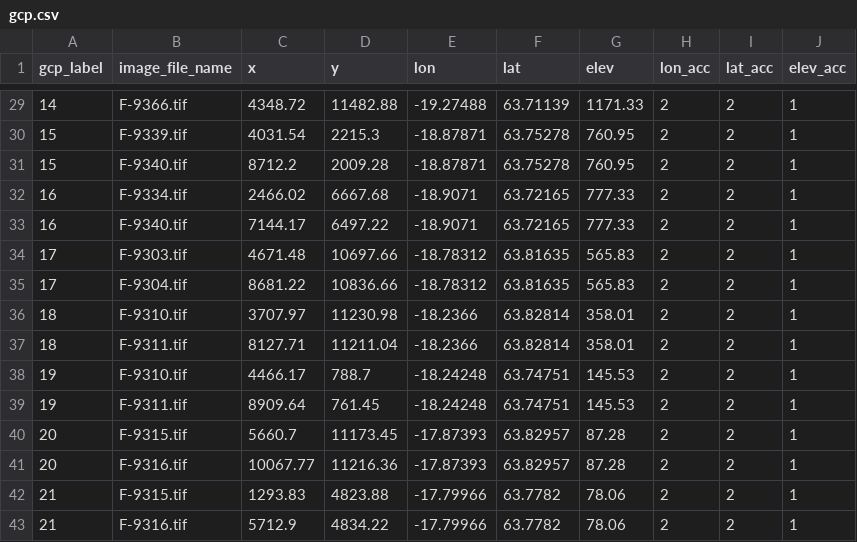
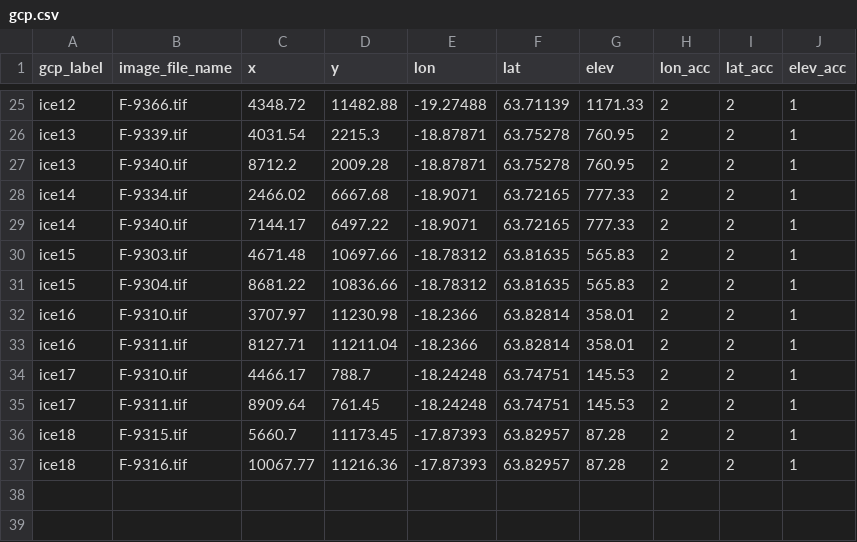
Before and after one commit to shippp/history, a CSV file: notebooks/data/iceland/aerial/1980_08_22/gcp.csv, drawn as a sheet; only a part is shown, gaps mark what is left out; the diff covers the shown part only.

```diff
--- a/notebooks/data/iceland/aerial/1980_08_22/gcp.csv
+++ b/notebooks/data/iceland/aerial/1980_08_22/gcp.csv
@@ -29,15 +25,13 @@ gcp_label,image_file_name,x,y,lon,lat,elev,lon_acc,lat_acc,elev_acc
-14,F-9366.tif,4348.72,11482.88,-19.27488,63.71139,1171.33,2,2,1
-15,F-9339.tif,4031.54,2215.3,-18.87871,63.75278,760.95,2,2,1
-15,F-9340.tif,8712.2,2009.28,-18.87871,63.75278,760.95,2,2,1
-16,F-9334.tif,2466.02,6667.68,-18.9071,63.72165,777.33,2,2,1
-16,F-9340.tif,7144.17,6497.22,-18.9071,63.72165,777.33,2,2,1
-17,F-9303.tif,4671.48,10697.66,-18.78312,63.81635,565.83,2,2,1
-17,F-9304.tif,8681.22,10836.66,-18.78312,63.81635,565.83,2,2,1
-18,F-9310.tif,3707.97,11230.98,-18.2366,63.82814,358.01,2,2,1
-18,F-9311.tif,8127.71,11211.04,-18.2366,63.82814,358.01,2,2,1
-19,F-9310.tif,4466.17,788.7,-18.24248,63.74751,145.53,2,2,1
-19,F-9311.tif,8909.64,761.45,-18.24248,63.74751,145.53,2,2,1
-20,F-9315.tif,5660.7,11173.45,-17.87393,63.82957,87.28,2,2,1
-20,F-9316.tif,10067.77,11216.36,-17.87393,63.82957,87.28,2,2,1
-21,F-9315.tif,1293.83,4823.88,-17.79966,63.7782,78.06,2,2,1
-21,F-9316.tif,5712.9,4834.22,-17.79966,63.7782,78.06,2,2,1
+ice12,F-9366.tif,4348.72,11482.88,-19.27488,63.71139,1171.33,2,2,1
+ice13,F-9339.tif,4031.54,2215.3,-18.87871,63.75278,760.95,2,2,1
+ice13,F-9340.tif,8712.2,2009.28,-18.87871,63.75278,760.95,2,2,1
+ice14,F-9334.tif,2466.02,6667.68,-18.9071,63.72165,777.33,2,2,1
+ice14,F-9340.tif,7144.17,6497.22,-18.9071,63.72165,777.33,2,2,1
+ice15,F-9303.tif,4671.48,10697.66,-18.78312,63.81635,565.83,2,2,1
+ice15,F-9304.tif,8681.22,10836.66,-18.78312,63.81635,565.83,2,2,1
+ice16,F-9310.tif,3707.97,11230.98,-18.2366,63.82814,358.01,2,2,1
+ice16,F-9311.tif,8127.71,11211.04,-18.2366,63.82814,358.01,2,2,1
+ice17,F-9310.tif,4466.17,788.7,-18.24248,63.74751,145.53,2,2,1
+ice17,F-9311.tif,8909.64,761.45,-18.24248,63.74751,145.53,2,2,1
+ice18,F-9315.tif,5660.7,11173.45,-17.87393,63.82957,87.28,2,2,1
+ice18,F-9316.tif,10067.77,11216.36,-17.87393,63.82957,87.28,2,2,1
```
Also changed, not shown: 4 removed rows and 23 edited cells elsewhere in this file, 18 other files.
